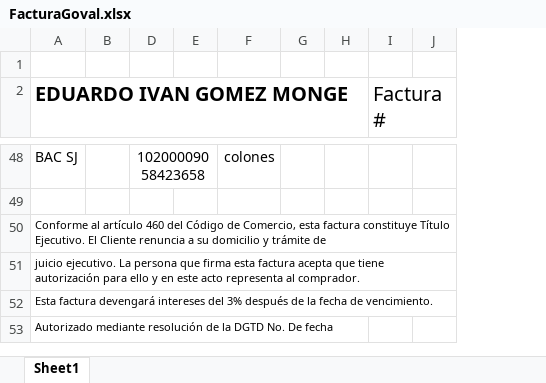
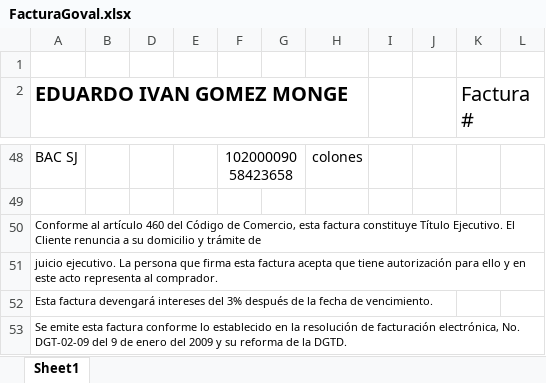
Before and after one commit to fgomezvalverde/GovalFactura, an Excel workbook: com.Goval.FacturaDigital/com.Goval.FacturaDigital.Android/Reports/FacturaGoval.xlsx, sheet Sheet1, drawn as a sheet; only a part is shown, gaps mark what is left out; values as stored, in another font and other column widths than the file's, no borders; the diff covers the shown part only; the diff names each change by its address in the sheet, - before the commit and + after, or states it on an @@ line.

```diff
--- a/com.Goval.FacturaDigital/com.Goval.FacturaDigital.Android/Reports/FacturaGoval.xlsx (sheet Sheet1)
+++ b/com.Goval.FacturaDigital/com.Goval.FacturaDigital.Android/Reports/FacturaGoval.xlsx (sheet Sheet1)
+column D, empty
+column E, empty
-A53 (EDUARDO IVAN GOMEZ MONGE): Autorizado mediante resolución de la DGTD No. De fecha
+A53 (EDUARDO IVAN GOMEZ MONGE): Se emite esta factura conforme lo establecido en la resolución de facturación electrónica, No. DGT-02-09 del 9 de enero del 2009 y su reforma de la DGTD.
```
Also changed, not shown: 1 edited cell and merged cells elsewhere in this sheet, 14 other files.
